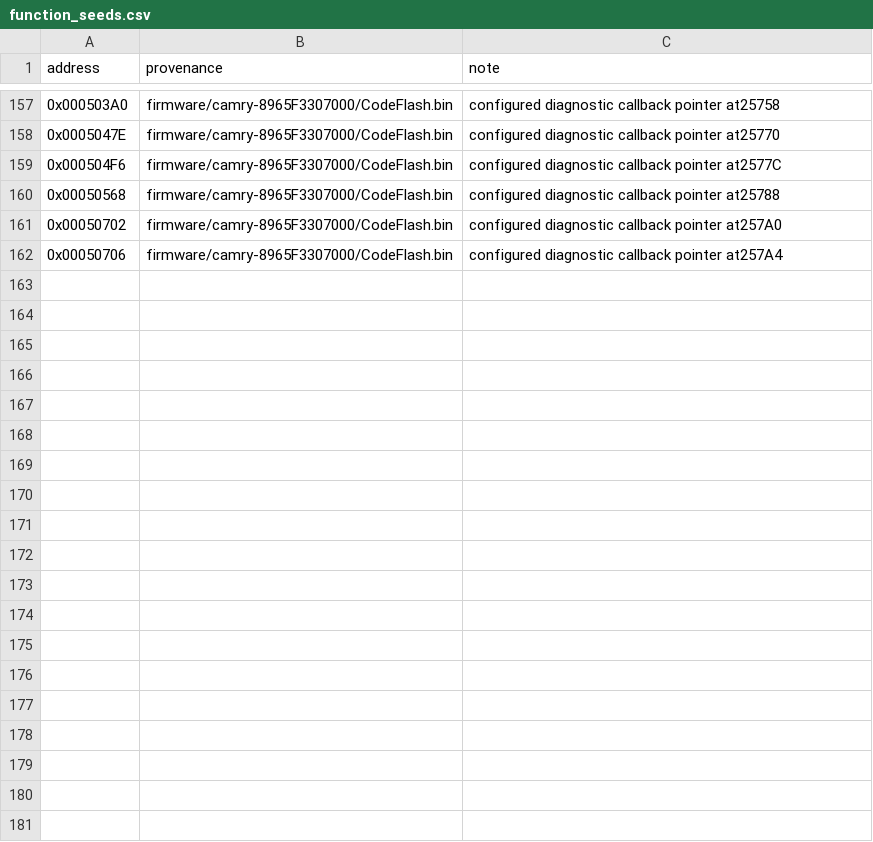
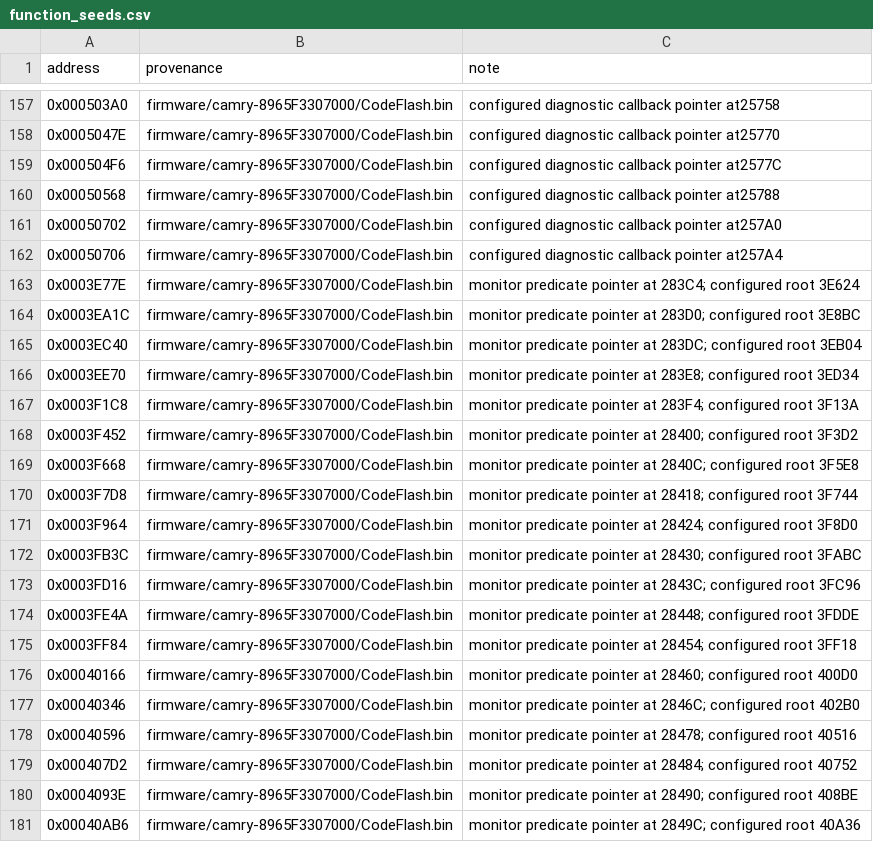
Before and after one commit to kaikozlov/ghidra_rh850, a CSV file: data/targets/camry-8965F3307000/function_seeds.csv, drawn as a sheet; only a part is shown, gaps mark what is left out; the diff covers the shown part only; the diff names each change by its address in the sheet, - before the commit and + after, or states it on an @@ line.

Commit message:
Reconstruct Camry mode arbitration, monitor ownership and startup

```diff
--- a/data/targets/camry-8965F3307000/function_seeds.csv
+++ b/data/targets/camry-8965F3307000/function_seeds.csv
+row 163: 0x0003E77E | firmware/camry-8965F3307000/CodeFlash.bin | monitor predicate pointer at 283C4; configured root 3E624
+row 164: 0x0003EA1C | firmware/camry-8965F3307000/CodeFlash.bin | monitor predicate pointer at 283D0; configured root 3E8BC
+row 165: 0x0003EC40 | firmware/camry-8965F3307000/CodeFlash.bin | monitor predicate pointer at 283DC; configured root 3EB04
+row 166: 0x0003EE70 | firmware/camry-8965F3307000/CodeFlash.bin | monitor predicate pointer at 283E8; configured root 3ED34
+row 167: 0x0003F1C8 | firmware/camry-8965F3307000/CodeFlash.bin | monitor predicate pointer at 283F4; configured root 3F13A
+row 168: 0x0003F452 | firmware/camry-8965F3307000/CodeFlash.bin | monitor predicate pointer at 28400; configured root 3F3D2
+row 169: 0x0003F668 | firmware/camry-8965F3307000/CodeFlash.bin | monitor predicate pointer at 2840C; configured root 3F5E8
+row 170: 0x0003F7D8 | firmware/camry-8965F3307000/CodeFlash.bin | monitor predicate pointer at 28418; configured root 3F744
+row 171: 0x0003F964 | firmware/camry-8965F3307000/CodeFlash.bin | monitor predicate pointer at 28424; configured root 3F8D0
+row 172: 0x0003FB3C | firmware/camry-8965F3307000/CodeFlash.bin | monitor predicate pointer at 28430; configured root 3FABC
+row 173: 0x0003FD16 | firmware/camry-8965F3307000/CodeFlash.bin | monitor predicate pointer at 2843C; configured root 3FC96
+row 174: 0x0003FE4A | firmware/camry-8965F3307000/CodeFlash.bin | monitor predicate pointer at 28448; configured root 3FDDE
+row 175: 0x0003FF84 | firmware/camry-8965F3307000/CodeFlash.bin | monitor predicate pointer at 28454; configured root 3FF18
+row 176: 0x00040166 | firmware/camry-8965F3307000/CodeFlash.bin | monitor predicate pointer at 28460; configured root 400D0
+row 177: 0x00040346 | firmware/camry-8965F3307000/CodeFlash.bin | monitor predicate pointer at 2846C; configured root 402B0
+row 178: 0x00040596 | firmware/camry-8965F3307000/CodeFlash.bin | monitor predicate pointer at 28478; configured root 40516
+row 179: 0x000407D2 | firmware/camry-8965F3307000/CodeFlash.bin | monitor predicate pointer at 28484; configured root 40752
+row 180: 0x0004093E | firmware/camry-8965F3307000/CodeFlash.bin | monitor predicate pointer at 28490; configured root 408BE
+row 181: 0x00040AB6 | firmware/camry-8965F3307000/CodeFlash.bin | monitor predicate pointer at 2849C; configured root 40A36
```
Also changed, not shown: 36 added rows and 1 edited cell elsewhere in this file, 52 other files.
